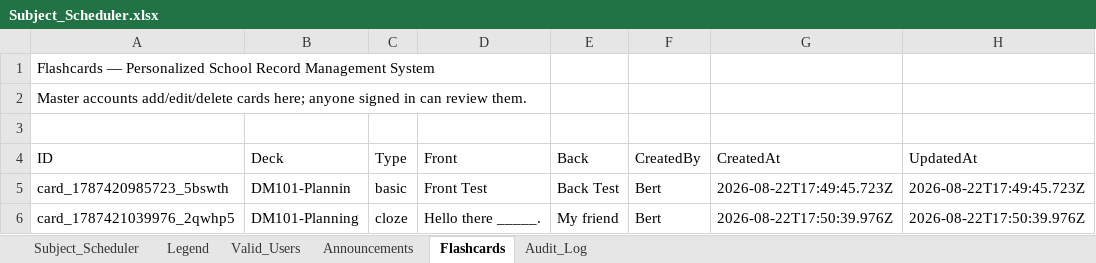
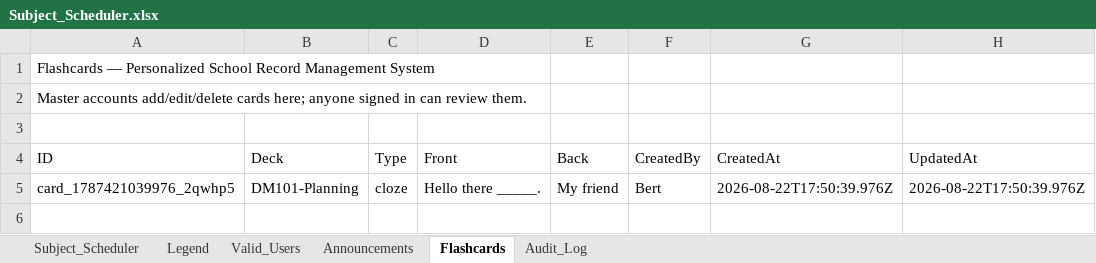
Before and after one commit to fielalbert2026/school-record-management-system, an Excel workbook: Subject_Scheduler.xlsx, sheet Flashcards, drawn as a sheet; values as stored, in another font and other column widths than the file's, no borders; the diff names each change by its address in the sheet, - before the commit and + after, or states it on an @@ line.

Commit message:
Flashcards: Delete Flashcard — 2026-08-22T17:51:46.731Z

```diff
--- a/Subject_Scheduler.xlsx (sheet Flashcards)
+++ b/Subject_Scheduler.xlsx (sheet Flashcards)
-row 5: card_1787420985723_5bswth | DM101-Plannin | basic | Front Test | Back Test | Bert | 2026-08-22T17:49:45.723Z | 2026-08-22T17:49:45.723Z
```
Also changed, not shown: sheet Audit_Log.
